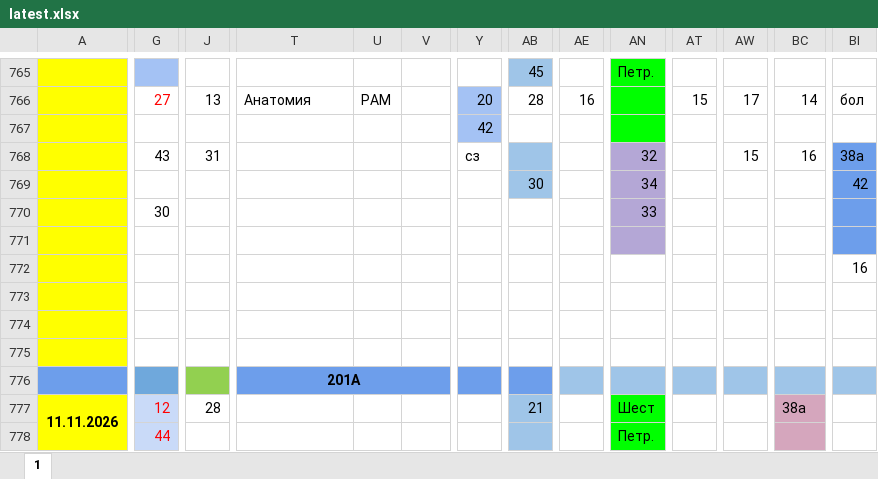
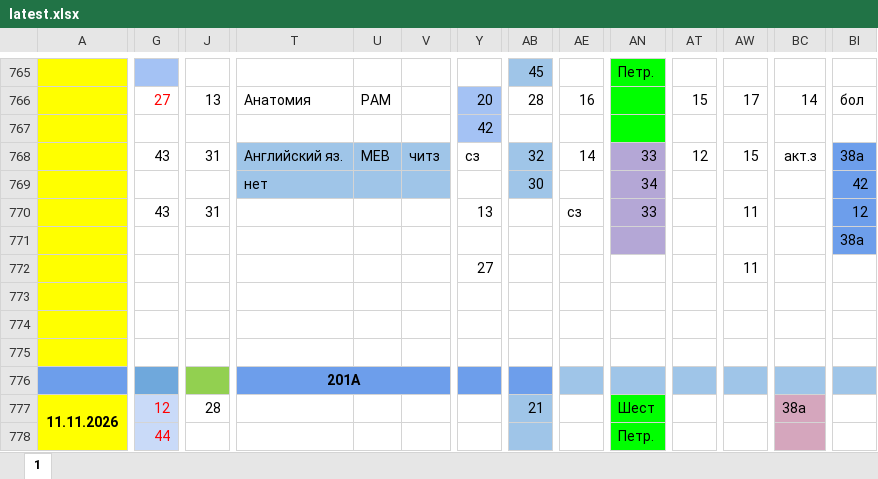
Before and after one commit to koovarem-byte/puls, an Excel workbook: cache/latest.xlsx, sheet 1, drawn as a sheet; only a part is shown, gaps mark what is left out; values as stored, in another font and other column widths than the file's, no borders; charts and pictures not drawn; the diff covers the shown part only; the diff names each change by its address in the sheet, - before the commit and + after, or states it on an @@ line.

```diff
--- a/cache/latest.xlsx (sheet 1)
+++ b/cache/latest.xlsx (sheet 1)
-T768: (empty)
+T768: Английский яз.
-T768:V769 fill: none
+T768:V769 fill: #9FC5E8
-U768: (empty)
+U768: МЕВ
-V768: (empty)
+V768: читз
-AB768: (empty)
+AB768: 32
-AE768: (empty)
+AE768: 14
-AN768: 32
+AN768: 33
-AT768: (empty)
+AT768: 12
-BC768: 16
+BC768: акт.з
-T769: (empty)
+T769: нет
-G770: 30
+G770: 43
-J770: (empty)
+J770: 31
-Y770: (empty)
+Y770: 13
-AE770: (empty)
+AE770: сз
-AW770: (empty)
+AW770: 11
-BI770: (empty)
+BI770: 12
-BI771: (empty)
+BI771: 38а
-Y772: (empty)
+Y772: 27
-AW772: (empty)
+AW772: 11
-BI772: 16
+BI772: (empty)
```
Also changed, not shown: 2 edited cells and cell formats elsewhere in this sheet, 2 other files.
